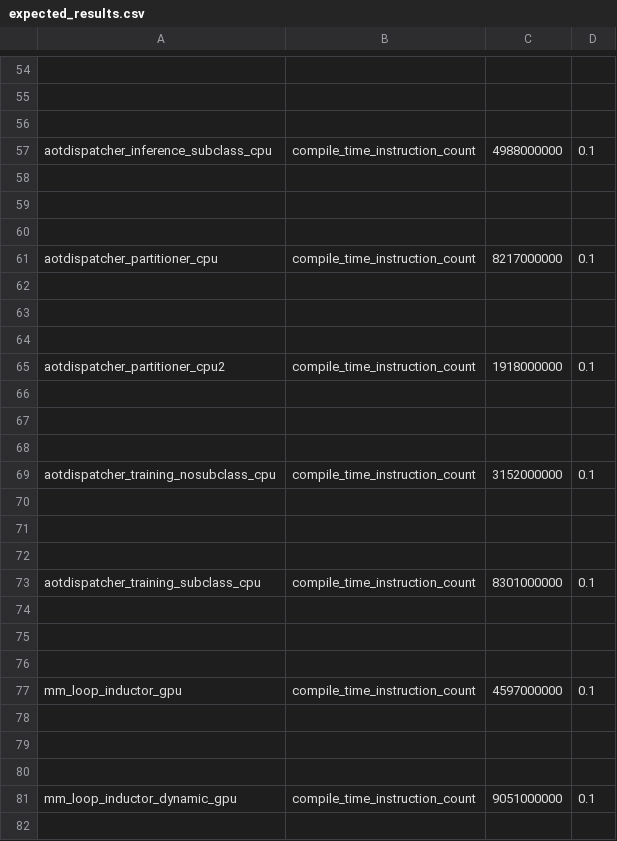
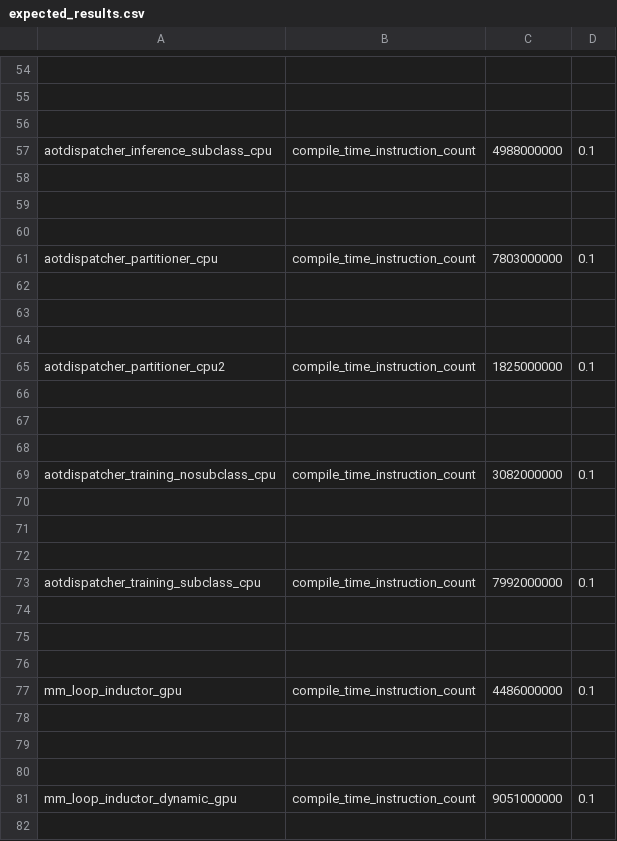
Before and after one commit to EmanueleCoradin/pytorch, a CSV file: benchmarks/dynamo/pr_time_benchmarks/expected_results.csv, drawn as a sheet; only a part is shown, gaps mark what is left out; the diff covers the shown part only.

```diff
--- a/benchmarks/dynamo/pr_time_benchmarks/expected_results.csv
+++ b/benchmarks/dynamo/pr_time_benchmarks/expected_results.csv
@@ -60,3 +60,3 @@ aotdispatcher_inference_subclass_cpu,compile_time_instruction_count,4988000000,0
 
-aotdispatcher_partitioner_cpu,compile_time_instruction_count,8217000000,0.1
+aotdispatcher_partitioner_cpu,compile_time_instruction_count,7803000000,0.1
 
@@ -64,3 +64,3 @@ aotdispatcher_partitioner_cpu,compile_time_instruction_count,8217000000,0.1
 
-aotdispatcher_partitioner_cpu2,compile_time_instruction_count,1918000000,0.1
+aotdispatcher_partitioner_cpu2,compile_time_instruction_count,1825000000,0.1
 
@@ -68,3 +68,3 @@ aotdispatcher_partitioner_cpu2,compile_time_instruction_count,1918000000,0.1
 
-aotdispatcher_training_nosubclass_cpu,compile_time_instruction_count,3152000000,0.1
+aotdispatcher_training_nosubclass_cpu,compile_time_instruction_count,3082000000,0.1
 
@@ -72,3 +72,3 @@ aotdispatcher_training_nosubclass_cpu,compile_time_instruction_count,3152000000,
 
-aotdispatcher_training_subclass_cpu,compile_time_instruction_count,8301000000,0.1
+aotdispatcher_training_subclass_cpu,compile_time_instruction_count,7992000000,0.1
 
@@ -76,3 +76,3 @@ aotdispatcher_training_subclass_cpu,compile_time_instruction_count,8301000000,0.
 
-mm_loop_inductor_gpu,compile_time_instruction_count,4597000000,0.1
+mm_loop_inductor_gpu,compile_time_instruction_count,4486000000,0.1
 
```
Also changed, not shown: 15 edited cells elsewhere in this file, 10 other files.
